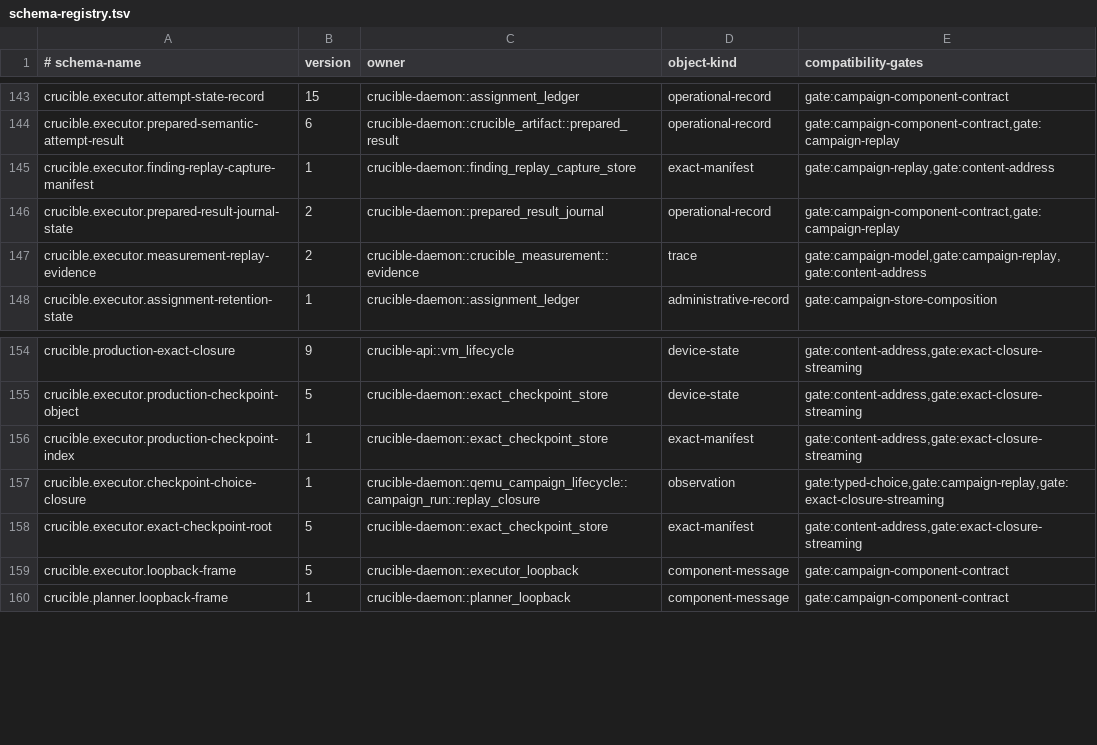
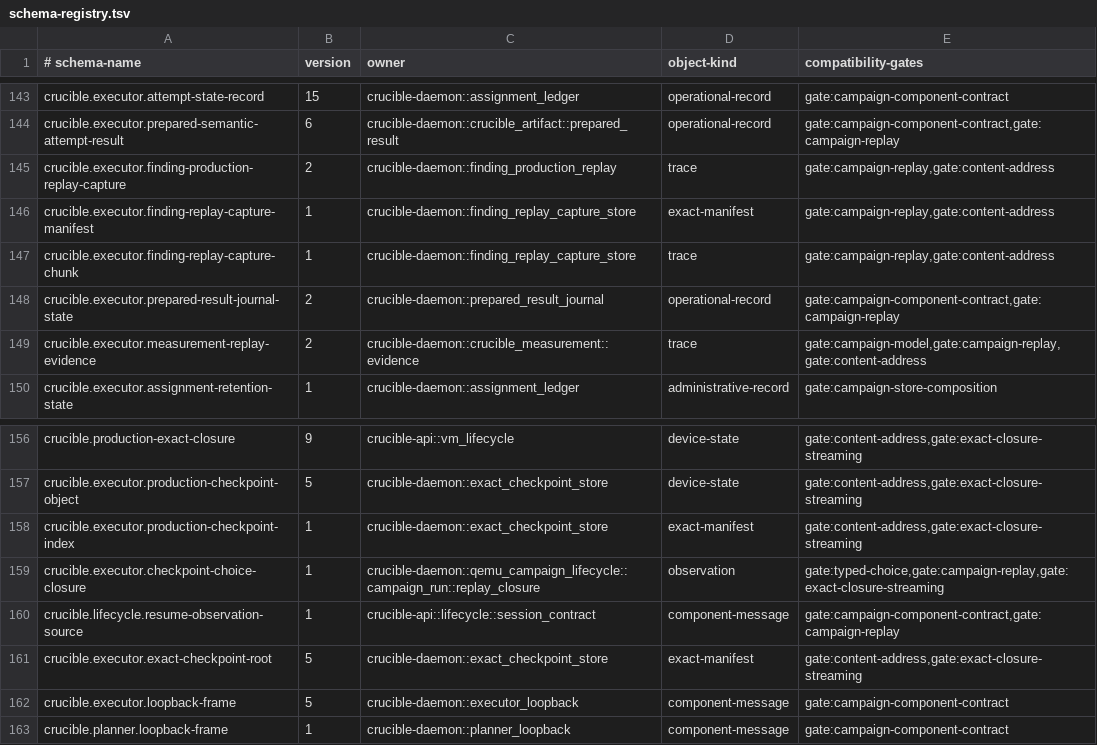
Before and after one commit to andyl-technologies/aos, a TSV file: docs/rfcs/0020-crucible-campaigns/schema-registry.tsv, drawn as a sheet; only a part is shown, gaps mark what is left out; the diff names each change by its address in the sheet, - before the commit and + after, or states it on an @@ line.

Commit message:
Register current finding capture and resume schemas
Signed-off-by: Dylan Plecki <dylan@andyl.com>
(cherry picked from commit b612b22d2a2da855faccec156f1eb84e2a83db1b)

```diff
--- a/docs/rfcs/0020-crucible-campaigns/schema-registry.tsv
+++ b/docs/rfcs/0020-crucible-campaigns/schema-registry.tsv
+row 145: crucible.executor.finding-production-replay-capture | 2 | crucible-daemon::finding_production_replay | trace | gate:campaign-replay,gate:content-address
+row 147: crucible.executor.finding-replay-capture-chunk | 1 | crucible-daemon::finding_replay_capture_store | trace | gate:campaign-replay,gate:content-address
+row 160: crucible.lifecycle.resume-observation-source | 1 | crucible-api::lifecycle::session_contract | component-message | gate:campaign-component-contract,gate:campaign-replay
```
Also changed, not shown: 1 other file.
